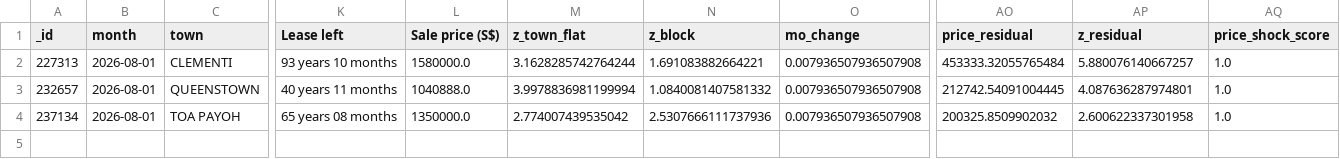
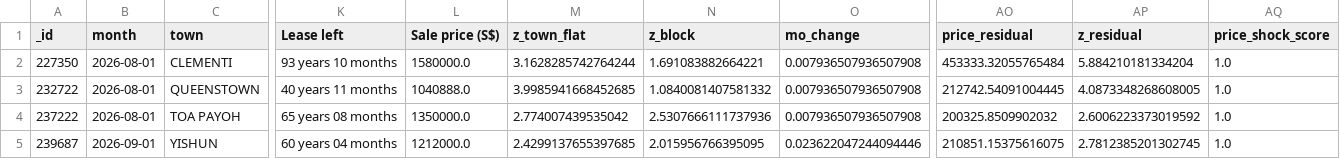
Before and after one commit to wongpeiting/alamak-flats, a CSV file: wtf_flats.csv, drawn as a sheet; only a part is shown, gaps mark what is left out; rows hold the shown columns only; the diff names each change by its address in the sheet, - before the commit and + after, or states it on an @@ line.

```diff
--- a/wtf_flats.csv
+++ b/wtf_flats.csv
-A2 (_id): 227313
+A2 (_id): 227350
-AP2 (z_residual): 5.880076140667257
+AP2 (z_residual): 5.884210181334204
-A3 (_id): 232657
+A3 (_id): 232722
-M3 (z_town_flat): 3.9978836981199994
+M3 (z_town_flat): 3.9985941668452685
-AP3 (z_residual): 4.087636287974801
+AP3 (z_residual): 4.0873348268608005
-A4 (_id): 237134
+A4 (_id): 237222
-AP4 (z_residual): 2.600622337301958
+AP4 (z_residual): 2.6006223373019592
+row 5: 239687 | 2026-09-01 | YISHUN | 60 years 04 months | 1212000.0 | 2.4299137655397685 | 2.015956766395095 | 0.023622047244094446 | 210851.15375616075 | 2.7812385201302745 | 1.0
```
Also changed, not shown: 1 other file.
